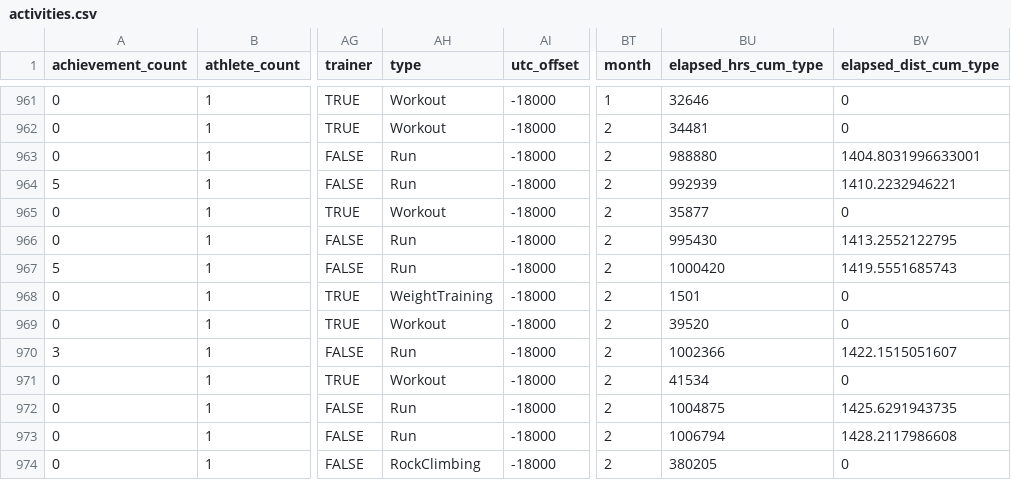
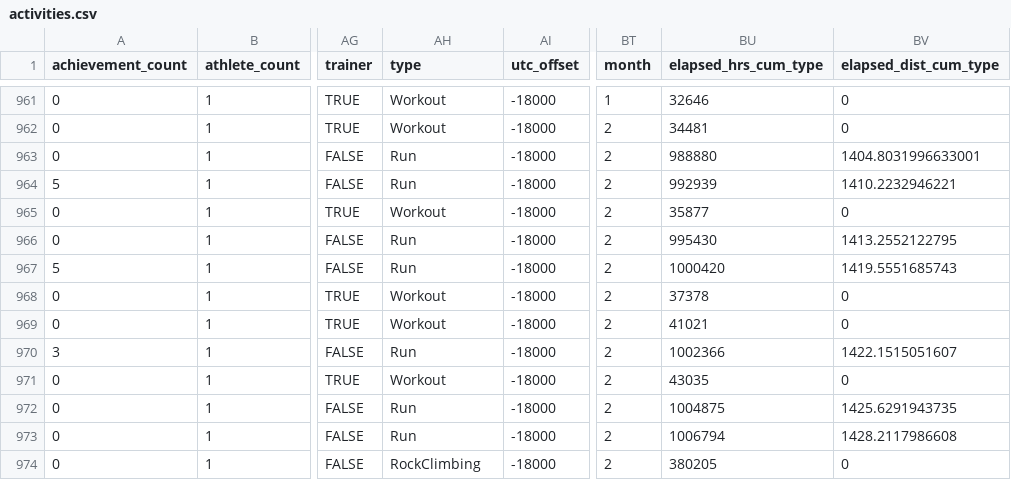
Before and after one commit to kelly-sovacool/strava, a CSV file: data/processed/activities.csv, drawn as a sheet; only a part is shown, gaps mark what is left out; the diff names each change by its address in the sheet, - before the commit and + after, or states it on an @@ line.

Commit message:
Recode WeightTraining as Workout activities

```diff
--- a/data/processed/activities.csv
+++ b/data/processed/activities.csv
-AH968 (type): WeightTraining
+AH968 (type): Workout
-BU968 (elapsed_hrs_cum_type): 1501
+BU968 (elapsed_hrs_cum_type): 37378
-BU969 (elapsed_hrs_cum_type): 39520
+BU969 (elapsed_hrs_cum_type): 41021
-BU971 (elapsed_hrs_cum_type): 41534
+BU971 (elapsed_hrs_cum_type): 43035
```
Also changed, not shown: data/processed/summary.csv, 22 other files.
